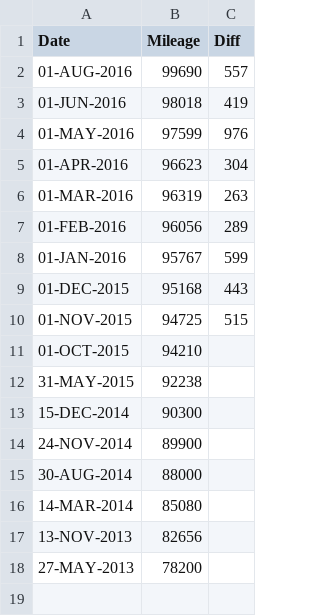
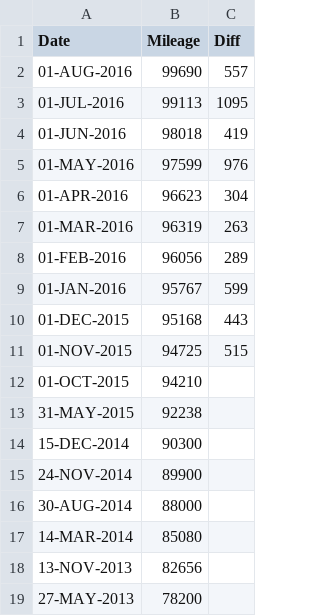
Before and after one commit to codetojoy/self, a CSV file: personal/car.csv, drawn as a sheet; the diff names each change by its address in the sheet, - before the commit and + after, or states it on an @@ line.

Commit message:
july 2016

```diff
--- a/personal/car.csv
+++ b/personal/car.csv
+row 3: 01-JUL-2016 | 99113 | 1095
```
